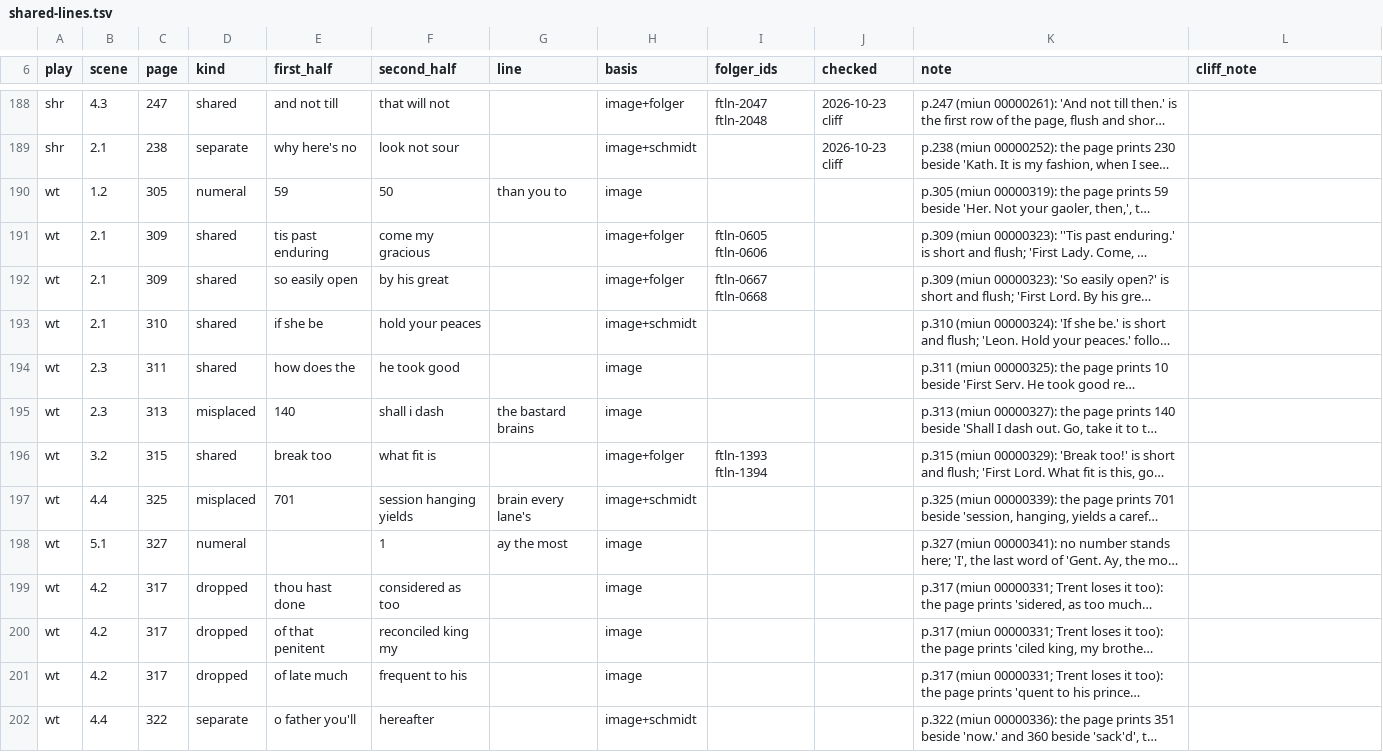
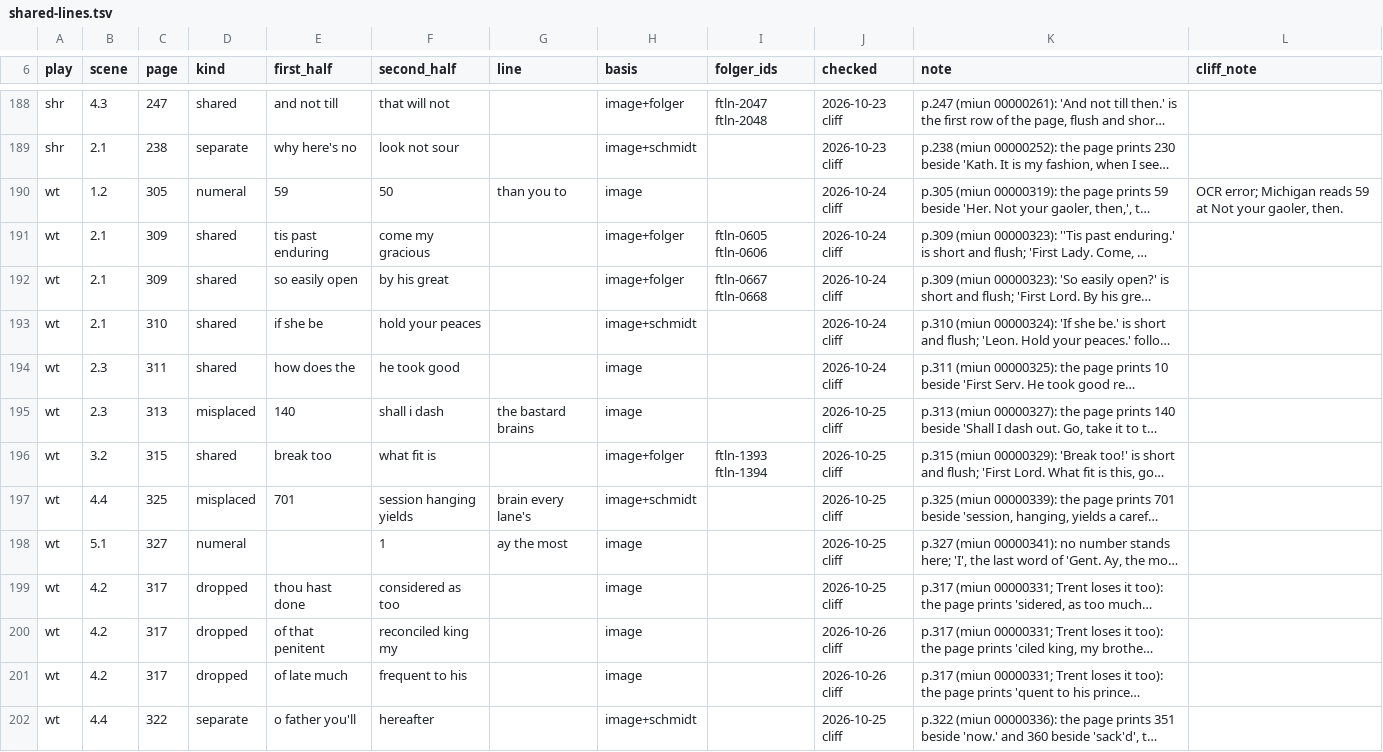
Before and after one commit to PerseusDLCode/corpus-tools, a TSV file: data/globe/shared-lines.tsv, drawn as a sheet; only a part is shown, gaps mark what is left out; long unchanged cells end in …; the diff names each change by its address in the sheet, - before the commit and + after, or states it on an @@ line.

```diff
--- a/data/globe/shared-lines.tsv
+++ b/data/globe/shared-lines.tsv
-J190:J194 (checked): (empty)
+J190:J194 (checked): 2026-10-24 cliff
-L190 (cliff_note): (empty)
+L190 (cliff_note): OCR error; Michigan reads 59 at Not your gaoler, then.
-J195:J199 (checked): (empty)
+J195:J199 (checked): 2026-10-25 cliff
-J200:J201 (checked): (empty)
+J200:J201 (checked): 2026-10-26 cliff
-J202 (checked): (empty)
+J202 (checked): 2026-10-25 cliff
```
Also changed, not shown: data/globe/numeral-checks.tsv.
